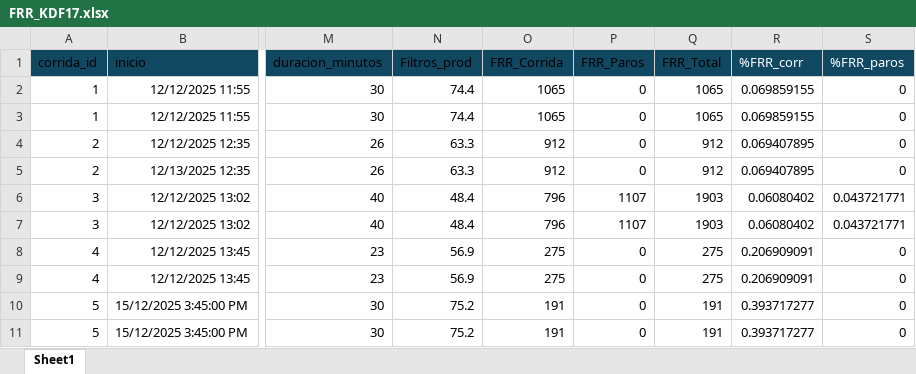
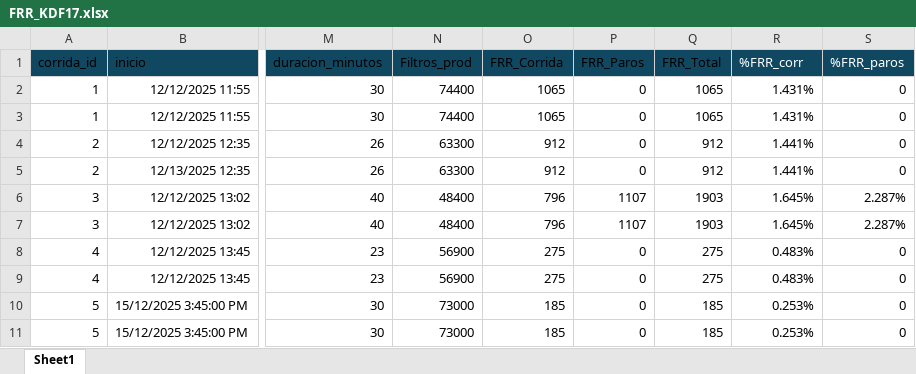
Before and after one commit to PacoTinoco/Failures-PMI, an Excel workbook: FRR-KDF17/FRR_KDF17.xlsx, sheet Sheet1, drawn as a sheet; only a part is shown, gaps mark what is left out; values as stored, in another font and other column widths than the file's, no borders; table styles not drawn; the diff names each change by its address in the sheet, - before the commit and + after, or states it on an @@ line.

```diff
--- a/FRR-KDF17/FRR_KDF17.xlsx (sheet Sheet1)
+++ b/FRR-KDF17/FRR_KDF17.xlsx (sheet Sheet1)
-N2:N3 (Filtros_prod): 74.4
+N2:N3 (Filtros_prod): 74400
-R2:R3 (%FRR_corr): 0.069859155
+R2:R3 (%FRR_corr): 1.431%
-N4:N5 (Filtros_prod): 63.3
+N4:N5 (Filtros_prod): 63300
-R4:R5 (%FRR_corr): 0.069407895
+R4:R5 (%FRR_corr): 1.441%
-N6:N7 (Filtros_prod): 48.4
+N6:N7 (Filtros_prod): 48400
-R6:R7 (%FRR_corr): 0.06080402
+R6:R7 (%FRR_corr): 1.645%
-S6:S7 (%FRR_paros): 0.043721771
+S6:S7 (%FRR_paros): 2.287%
-N8:N9 (Filtros_prod): 56.9
+N8:N9 (Filtros_prod): 56900
-R8:R9 (%FRR_corr): 0.206909091
+R8:R9 (%FRR_corr): 0.483%
-N10:N11 (Filtros_prod): 75.2
+N10:N11 (Filtros_prod): 73000
-O10:O11 (FRR_Corrida): 191
+O10:O11 (FRR_Corrida): 185
-Q10:Q11 (FRR_Total): 191
+Q10:Q11 (FRR_Total): 185
-R10:R11 (%FRR_corr): 0.393717277
+R10:R11 (%FRR_corr): 0.253%
```
Also changed, not shown: 1 other file.
